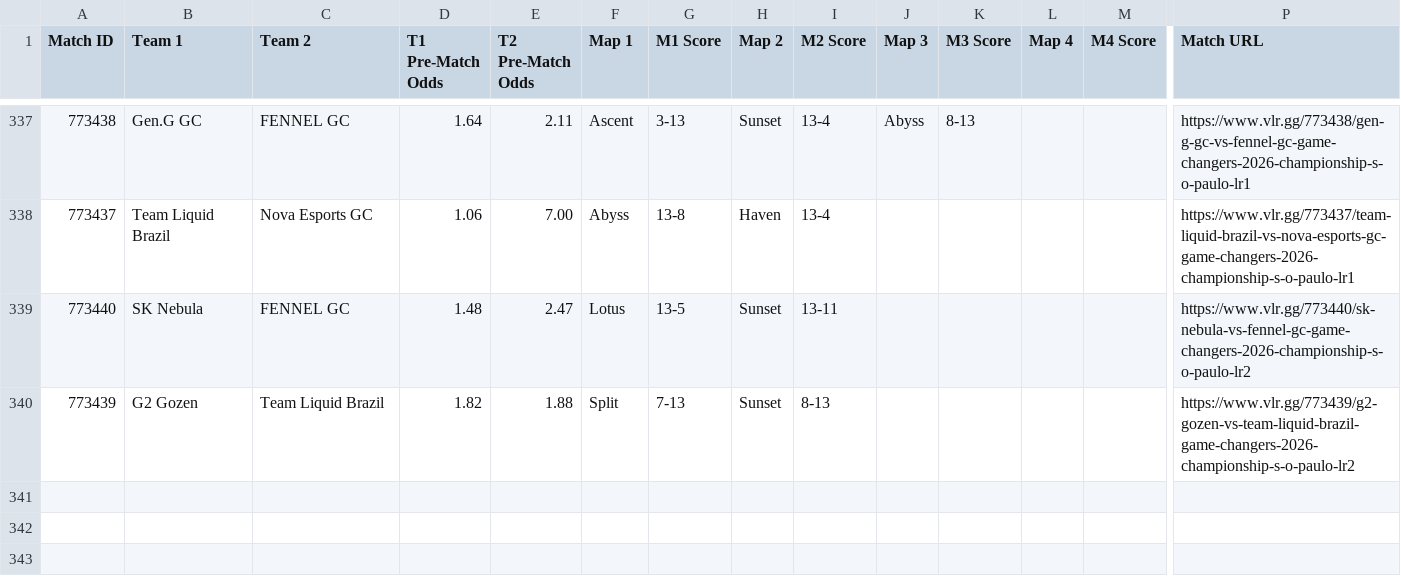
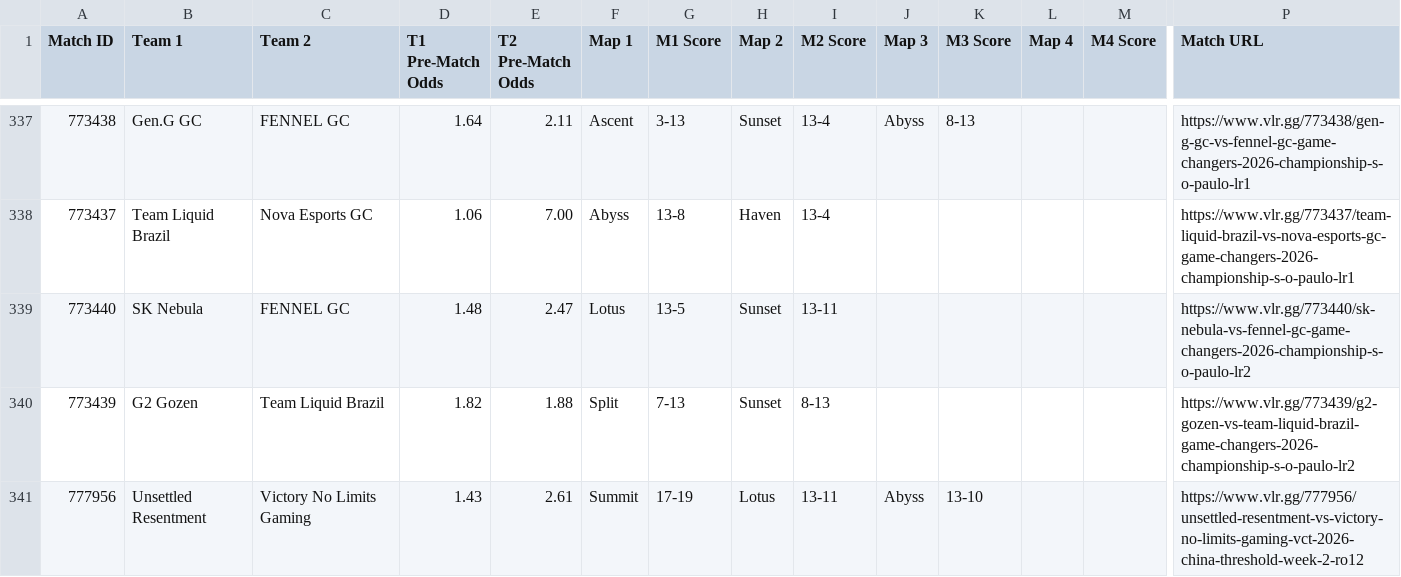
Before and after one commit to poveshcannoo/ValorantScrapping, a CSV file: vlr_matches_with_odds.csv, drawn as a sheet; only a part is shown, gaps mark what is left out; rows hold the shown columns only; the diff names each change by its address in the sheet, - before the commit and + after, or states it on an @@ line.

```diff
--- a/vlr_matches_with_odds.csv
+++ b/vlr_matches_with_odds.csv
+row 341: 777956 | Unsettled Resentment | Victory No Limits Gaming | 1.43 | 2.61 | Summit | 17-19 | Lotus | 13-11 | Abyss | 13-10 |  |  | https://www.vlr.gg/777956/unsettled-resentment-vs-victory-no-limits-gaming-vct-2026-china-threshold-week-2-ro12
```
Also changed, not shown: 1 other file.
